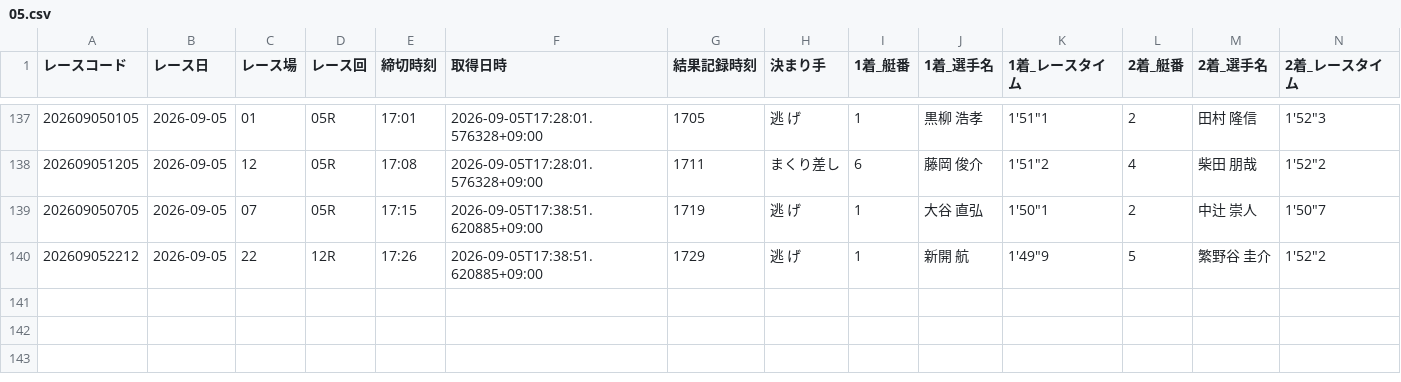
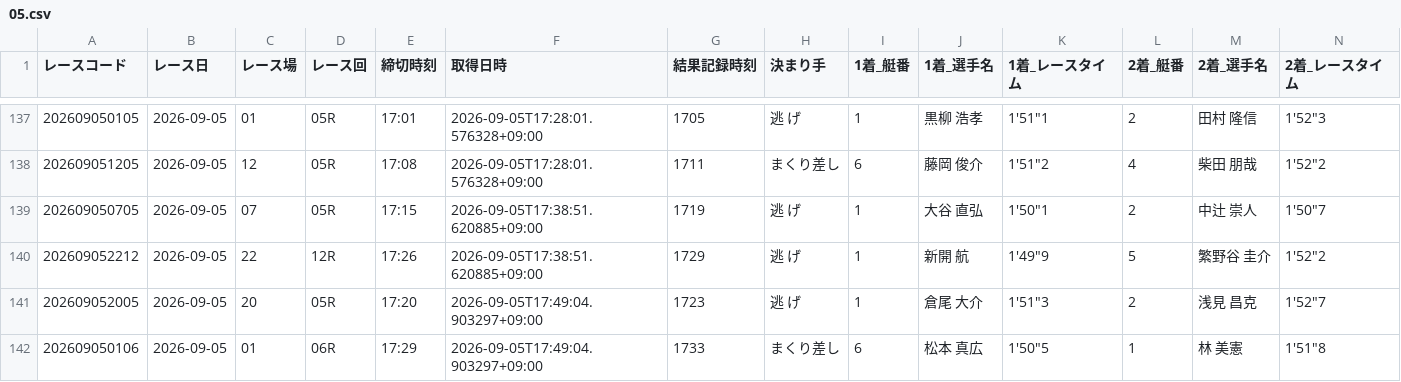
Before and after one commit to seeeek-debug/boatracecsv.github.io, a CSV file: data/results/realtime/2026/09/05.csv, drawn as a sheet; only a part is shown, gaps mark what is left out; rows hold the shown columns only; the diff names each change by its address in the sheet, - before the commit and + after, or states it on an @@ line.

```diff
--- a/data/results/realtime/2026/09/05.csv
+++ b/data/results/realtime/2026/09/05.csv
+row 141: 202609052005 | 2026-09-05 | 20 | 05R | 17:20 | 2026-09-05T17:49:04.903297+09:00 | 1723 | 逃 げ | 1 | 倉尾 大介 | 1'51"3 | 2 | 浅見 昌克 | 1'52"7
+row 142: 202609050106 | 2026-09-05 | 01 | 06R | 17:29 | 2026-09-05T17:49:04.903297+09:00 | 1733 | まくり差し | 6 | 松本 真広 | 1'50"5 | 1 | 林 美憲 | 1'51"8
```
Also changed, not shown: data/estimate/kimarite/2026/09/05.csv, data/estimate/v10_kimarite/2026/09/05.csv, 10 other files.
